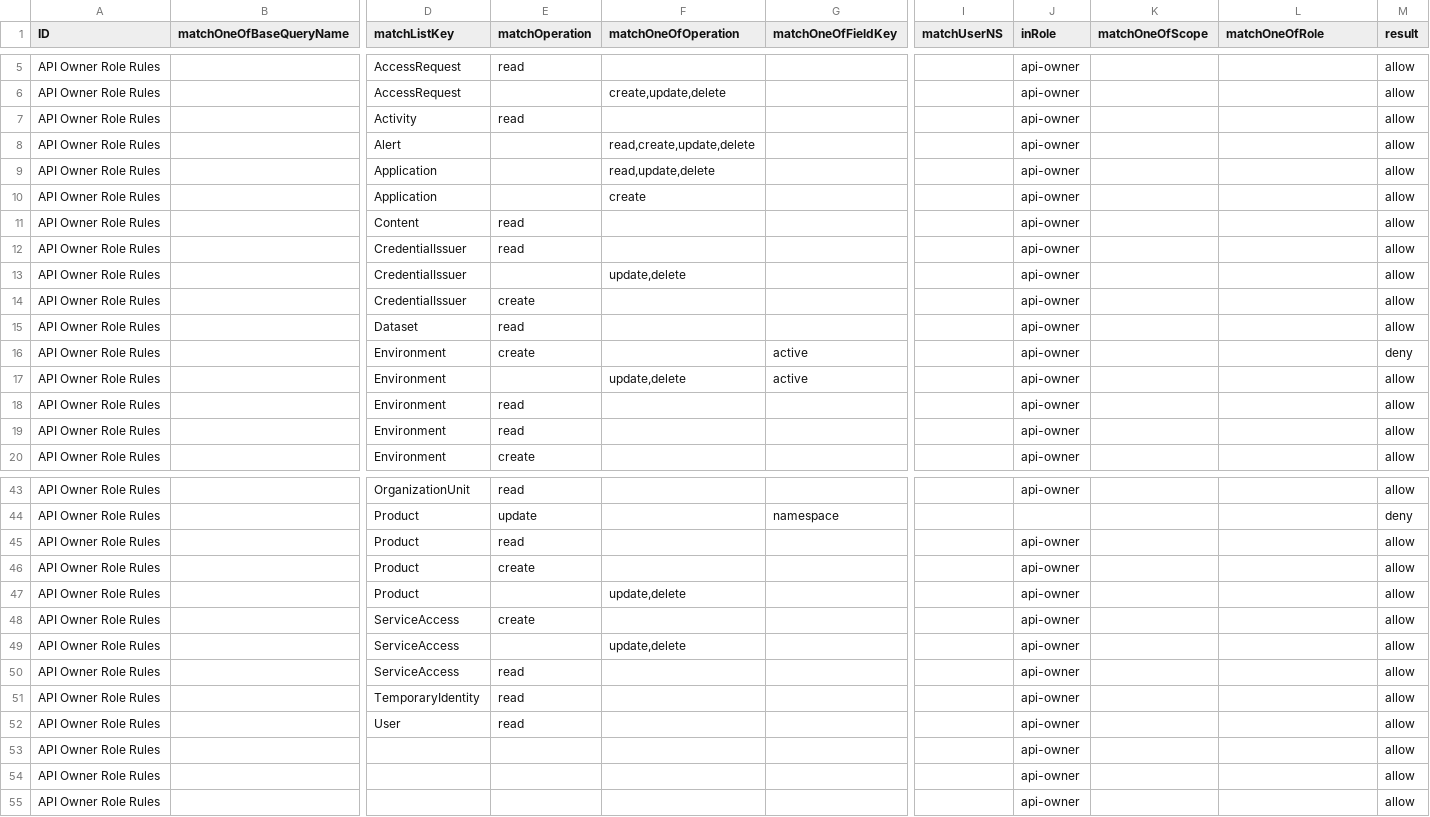
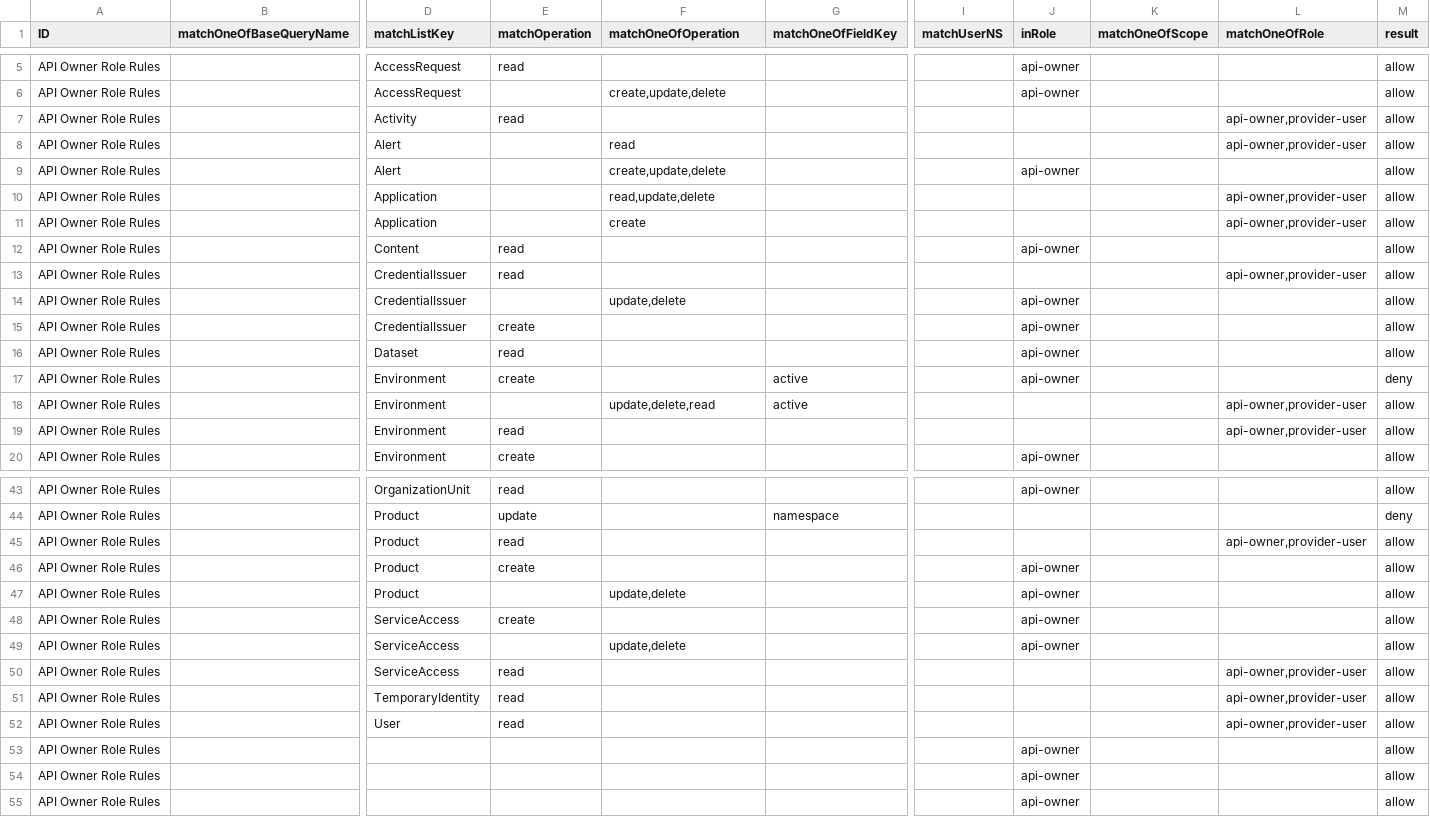
Before and after one commit to bcgov/api-services-portal, a CSV file: src/authz/matrix.csv, drawn as a sheet; only a part is shown, gaps mark what is left out; removed rows and columns are numbered as before the commit, all else as after; rows hold the shown columns only; the diff covers the shown part only; the diff names each change by its address in the sheet, - before the commit and + after, or states it on an @@ line.

Commit message:
introduce namespace.view scope into authz and roles

```diff
--- a/src/authz/matrix.csv
+++ b/src/authz/matrix.csv
-J7 (inRole): api-owner
+J7 (inRole): (empty)
-L7 (matchOneOfRole): (empty)
+L7 (matchOneOfRole): api-owner,provider-user
+row 8: API Owner Role Rules |  | Alert |  | read |  |  |  |  | api-owner,provider-user | allow
-F9 (matchOneOfOperation): read,create,update,delete
+F9 (matchOneOfOperation): create,update,delete
-J10:J11 (inRole): api-owner
+J10:J11 (inRole): (empty)
-L10:L11 (matchOneOfRole): (empty)
+L10:L11 (matchOneOfRole): api-owner,provider-user
-J13 (inRole): api-owner
+J13 (inRole): (empty)
-L13 (matchOneOfRole): (empty)
+L13 (matchOneOfRole): api-owner,provider-user
-F18 (matchOneOfOperation): update,delete
+F18 (matchOneOfOperation): update,delete,read
-J18:J19 (inRole): api-owner
+J18:J19 (inRole): (empty)
-L18:L19 (matchOneOfRole): (empty)
+L18:L19 (matchOneOfRole): api-owner,provider-user
-row 19: API Owner Role Rules |  | Environment | read |  |  |  | api-owner |  |  | allow
-J45 (inRole): api-owner
+J45 (inRole): (empty)
-L45 (matchOneOfRole): (empty)
+L45 (matchOneOfRole): api-owner,provider-user
-J50:J52 (inRole): api-owner
+J50:J52 (inRole): (empty)
-L50:L52 (matchOneOfRole): (empty)
+L50:L52 (matchOneOfRole): api-owner,provider-user
```
Also changed, not shown: 2 added rows and 41 edited cells elsewhere in this file, 7 other files.
